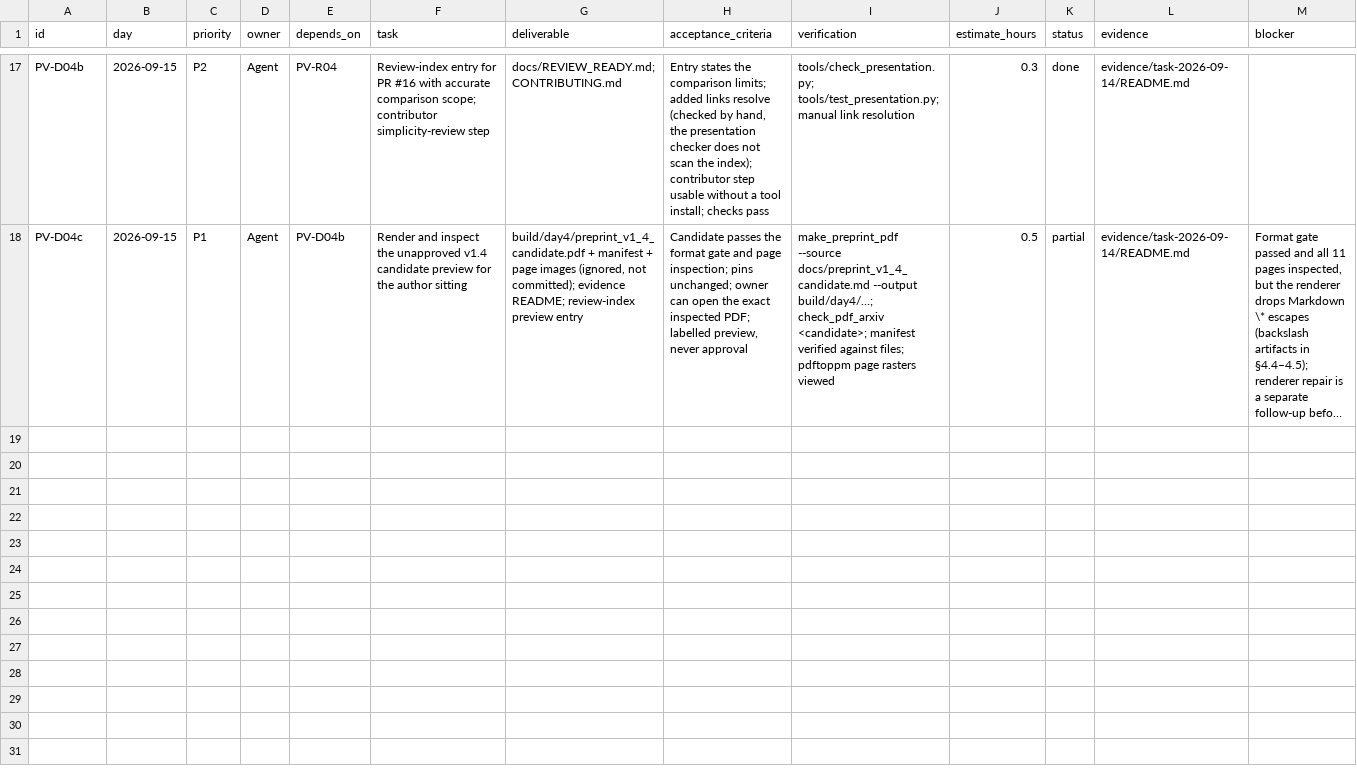
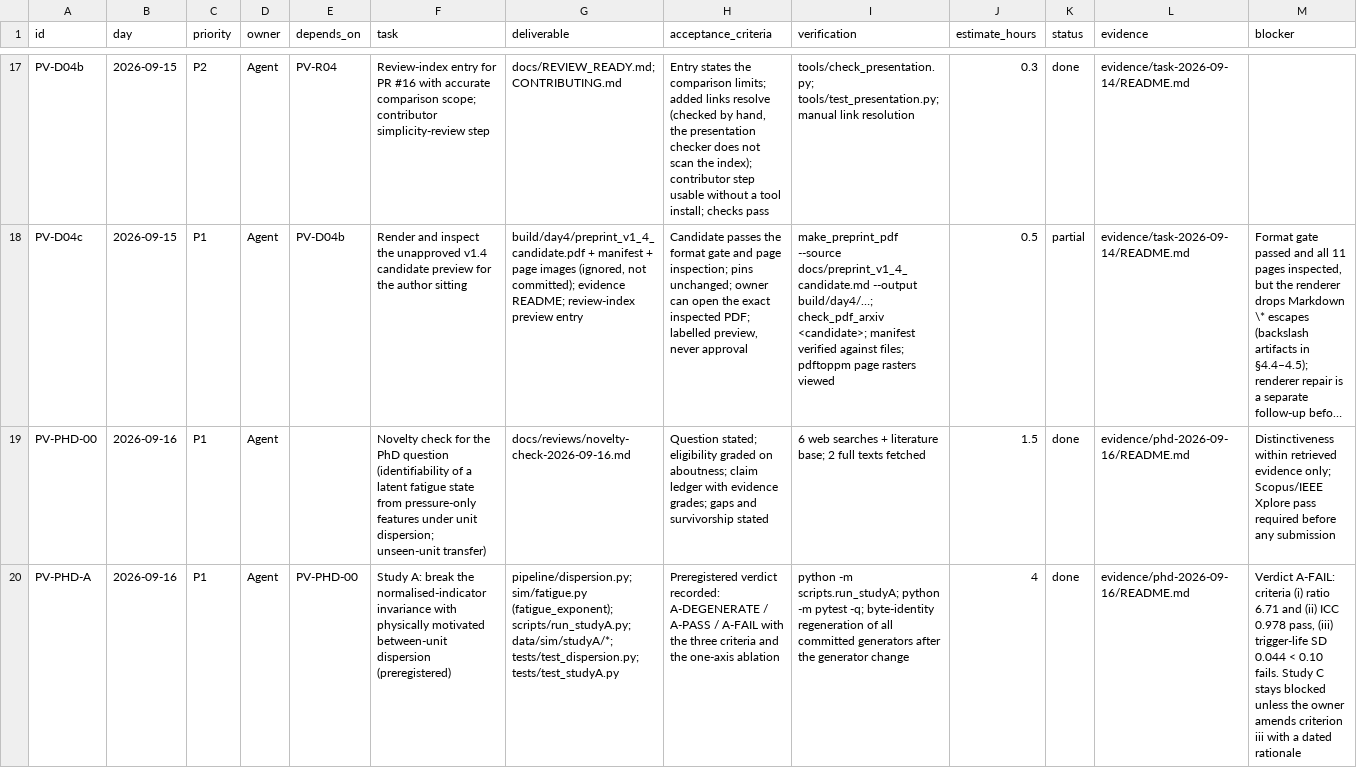
Before and after one commit to 500ft/soft-actuator-recalibration, a CSV file: docs/SPRINT_TASKS.csv, drawn as a sheet; only a part is shown, gaps mark what is left out; long unchanged cells end in …; the diff names each change by its address in the sheet, - before the commit and + after, or states it on an @@ line.

Commit message:
Study A executed (A-FAIL under preregistered rules: value spread passes, trigger-timing spread fails); Study B toolbox and runner; manifest and ledger

```diff
--- a/docs/SPRINT_TASKS.csv
+++ b/docs/SPRINT_TASKS.csv
+row 19: PV-PHD-00 | 2026-09-16 | P1 | Agent |  | Novelty check for the PhD question (identifiability of a latent fatigue state from pressure-only features under unit dispersion; unseen-unit transfer) | docs/reviews/novelty-check-2026-09-16.md | Question stated; eligibility graded on aboutness; claim ledger with evidence grades; gaps and survivorship stated | 6 web searches + literature base; 2 full texts fetched | 1.5 | done | evidence/phd-2026-09-16/README.md | Distinctiveness within retrieved evidence only; Scopus/IEEE Xplore pass required before any submission
+row 20: PV-PHD-A | 2026-09-16 | P1 | Agent | PV-PHD-00 | Study A: break the normalised-indicator invariance with physically motivated between-unit dispersion (preregistered) | pipeline/dispersion.py; sim/fatigue.py (fatigue_exponent); scripts/run_studyA.py; data/sim/studyA/*; tests/test_dispersion.py; tests/test_studyA.py | Preregistered verdict recorded: A-DEGENERATE / A-PASS / A-FAIL with the three criteria and the one-axis ablation | python -m scripts.run_studyA; python -m pytest -q; byte-identity regeneration of all committed generators after the generator change | 4 | done | evidence/phd-2026-09-16/README.md | Verdict A-FAIL: criteria (i) ratio 6.71 and (ii) ICC 0.978 pass, (iii) trigger-life SD 0.044 < 0.10 fails. Study C stays blocked unless the owner amends criterion iii with a dated rationale
```
Also changed, not shown: 12 other files.
